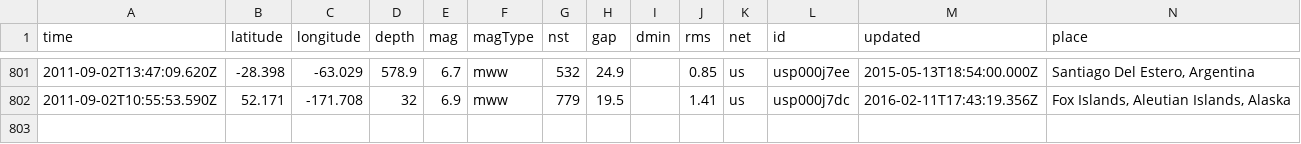
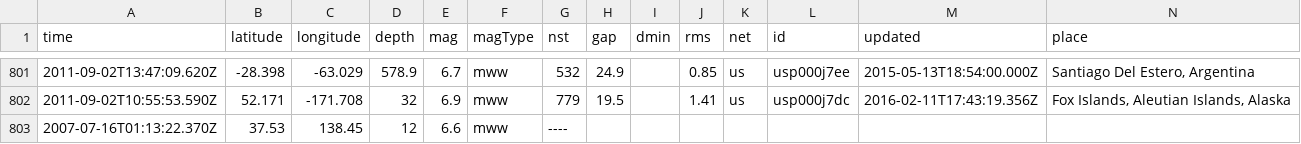
Before and after one commit to heurezjusz/pyRF, a CSV file: example/eventlist_us.csv, drawn as a sheet; only a part is shown, gaps mark what is left out; rows hold the shown columns only; the diff names each change by its address in the sheet, - before the commit and + after, or states it on an @@ line.

Commit message:
Add KSP event data to example files

```diff
--- a/example/eventlist_us.csv
+++ b/example/eventlist_us.csv
+row 803: 2007-07-16T01:13:22.370Z | 37.53 | 138.45 | 12 | 6.6 | mww | ----
```
Also changed, not shown: 3 other files.
